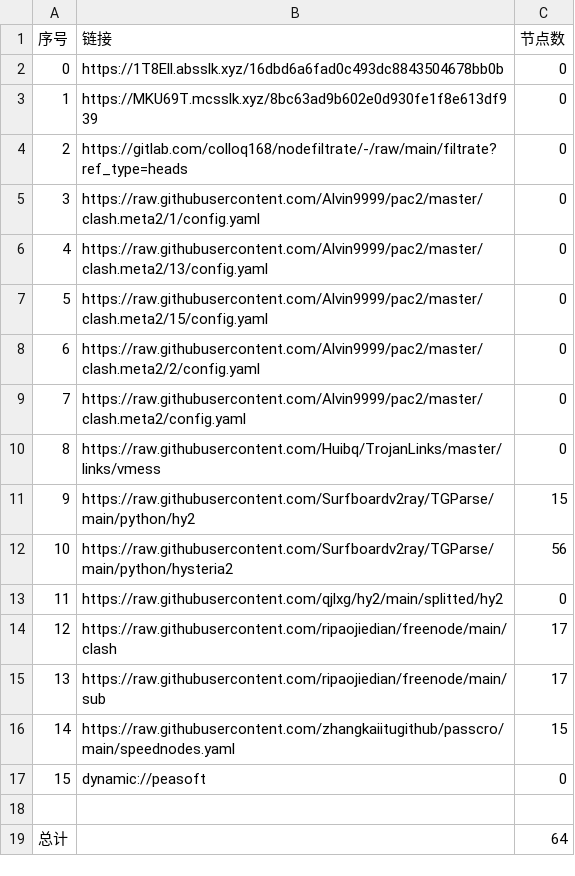
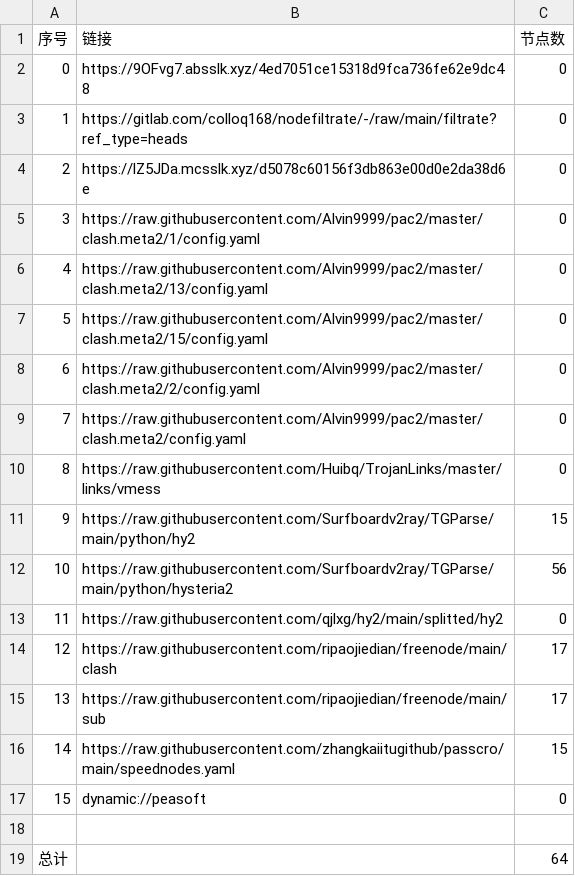
Before and after one commit to jianwu-zhao/NoMoreWalls, a CSV file: list_result.csv, drawn as a sheet.

```diff
--- a/list_result.csv
+++ b/list_result.csv
@@ -1,5 +1,5 @@
 序号,链接,节点数
-0,https://1T8Ell.absslk.xyz/16dbd6a6fad0c493dc8843504678bb0b,0
-1,https://MKU69T.mcsslk.xyz/8bc63ad9b602e0d930fe1f8e613df939,0
-2,https://gitlab.com/colloq168/nodefiltrate/-/raw/main/filtrate?ref_type=heads,0
+0,https://9OFvg7.absslk.xyz/4ed7051ce15318d9fca736fe62e9dc48,0
+1,https://gitlab.com/colloq168/nodefiltrate/-/raw/main/filtrate?ref_type=heads,0
+2,https://lZ5JDa.mcsslk.xyz/d5078c60156f3db863e00d0e2da38d6e,0
 3,https://raw.githubusercontent.com/Alvin9999/pac2/master/clash.meta2/1/config.yaml,0
```
Also changed, not shown: 3 other files.
